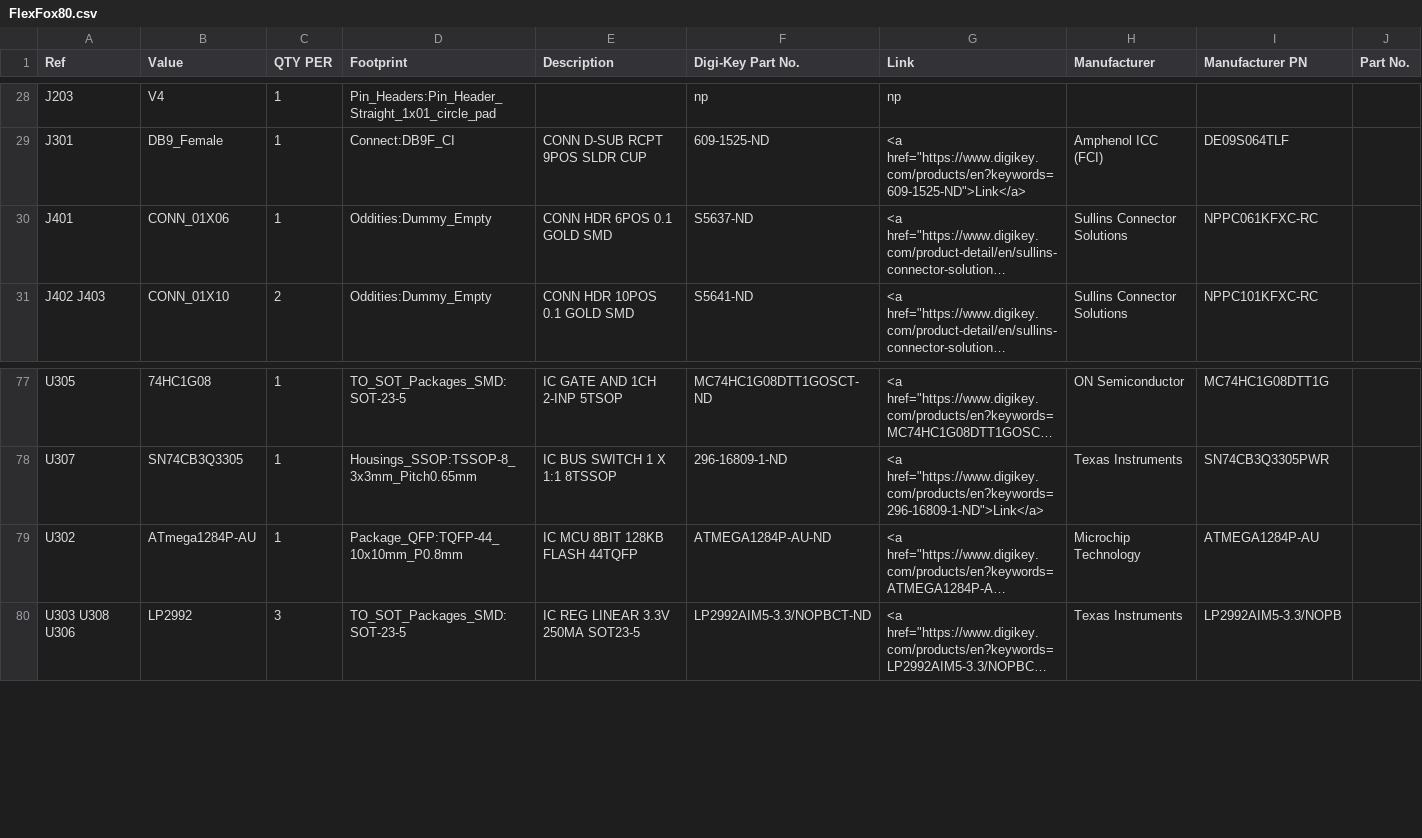
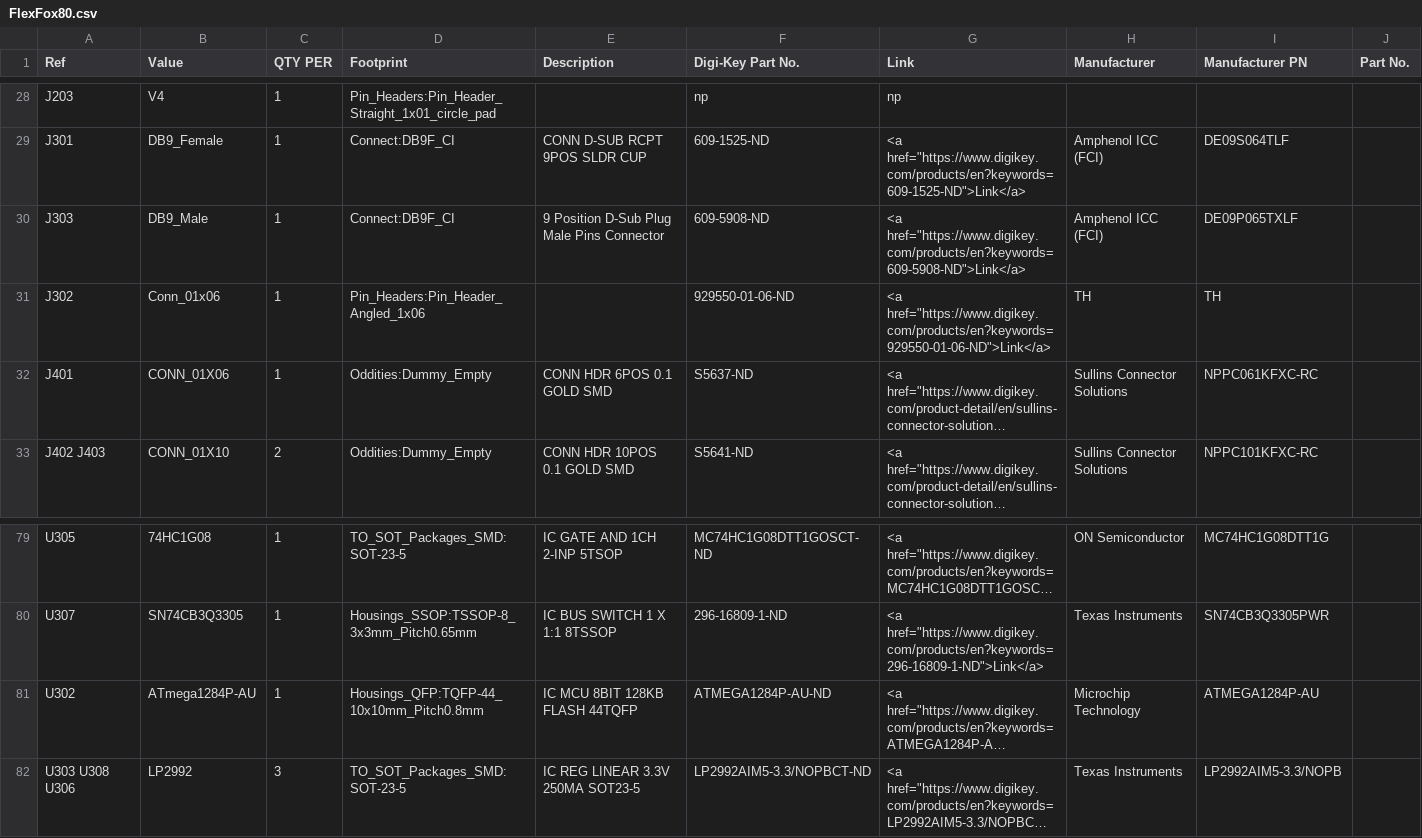
Before and after one commit to OpenARDF/FlexFox80, a CSV file: KiCad/FlexFox80.csv, drawn as a sheet; only a part is shown, gaps mark what is left out; long unchanged cells end in …; addresses are those after the commit; the diff names each change by its address in the sheet, - before the commit and + after, or states it on an @@ line.

Commit message:
PCB Layout
Complete first pass at PCB parts layout. No traces.

```diff
--- a/KiCad/FlexFox80.csv
+++ b/KiCad/FlexFox80.csv
+row 30: J303 | DB9_Male | 1 | Connect:DB9F_CI | 9 Position D-Sub Plug Male Pins Connector | 609-5908-ND | <a href="https://www.digikey.com/products/en?keywords=609-5908-ND">Link</a> | Amphenol ICC (FCI) | DE09P065TXLF
+row 31: J302 | Conn_01x06 | 1 | Pin_Headers:Pin_Header_Angled_1x06 |  | 929550-01-06-ND | <a href="https://www.digikey.com/products/en?keywords=929550-01-06-ND">Link</a> | TH | TH
-D81 (Footprint): Package_QFP:TQFP-44_10x10mm_P0.8mm
+D81 (Footprint): Housings_QFP:TQFP-44_10x10mm_Pitch0.8mm
```
Also changed, not shown: 5 other files.
